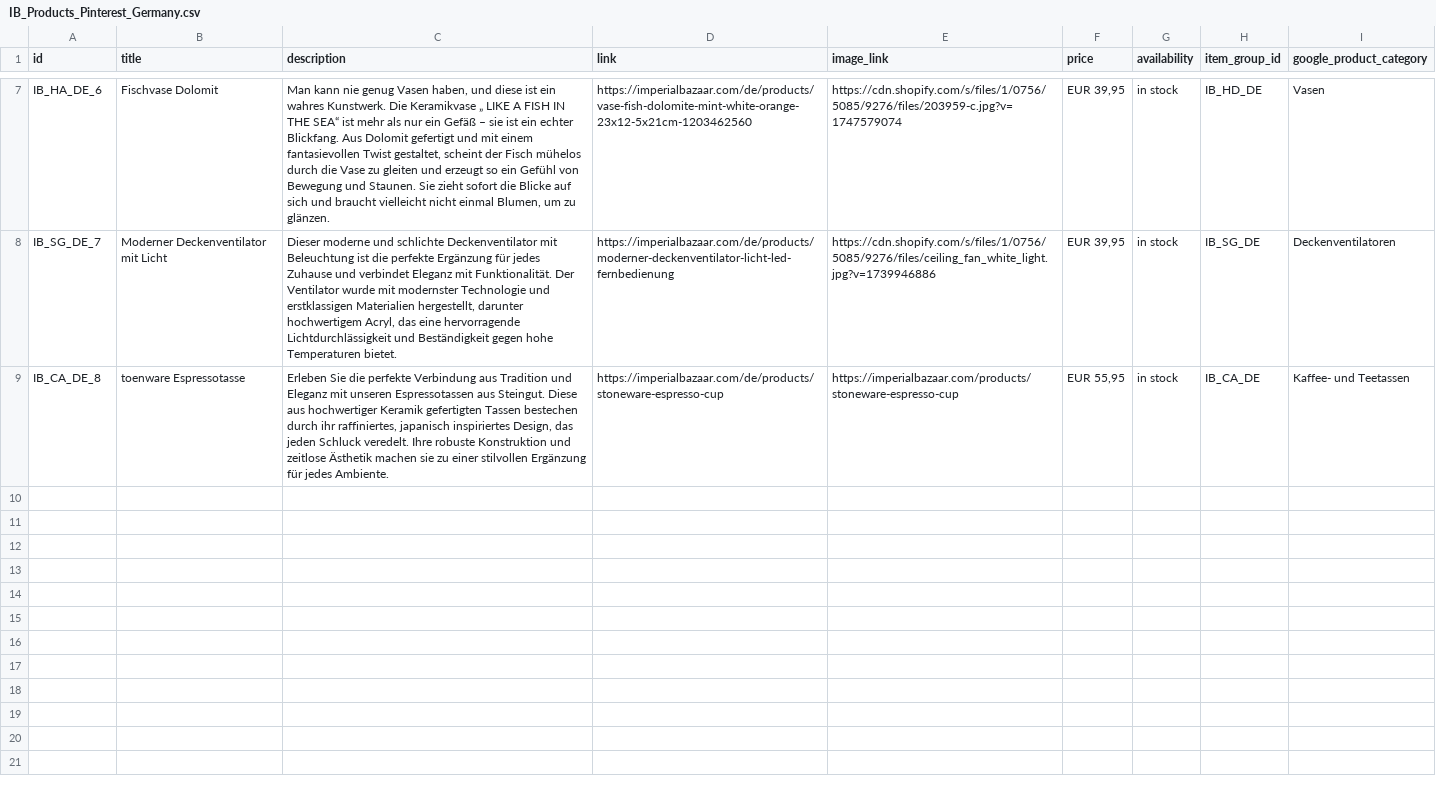
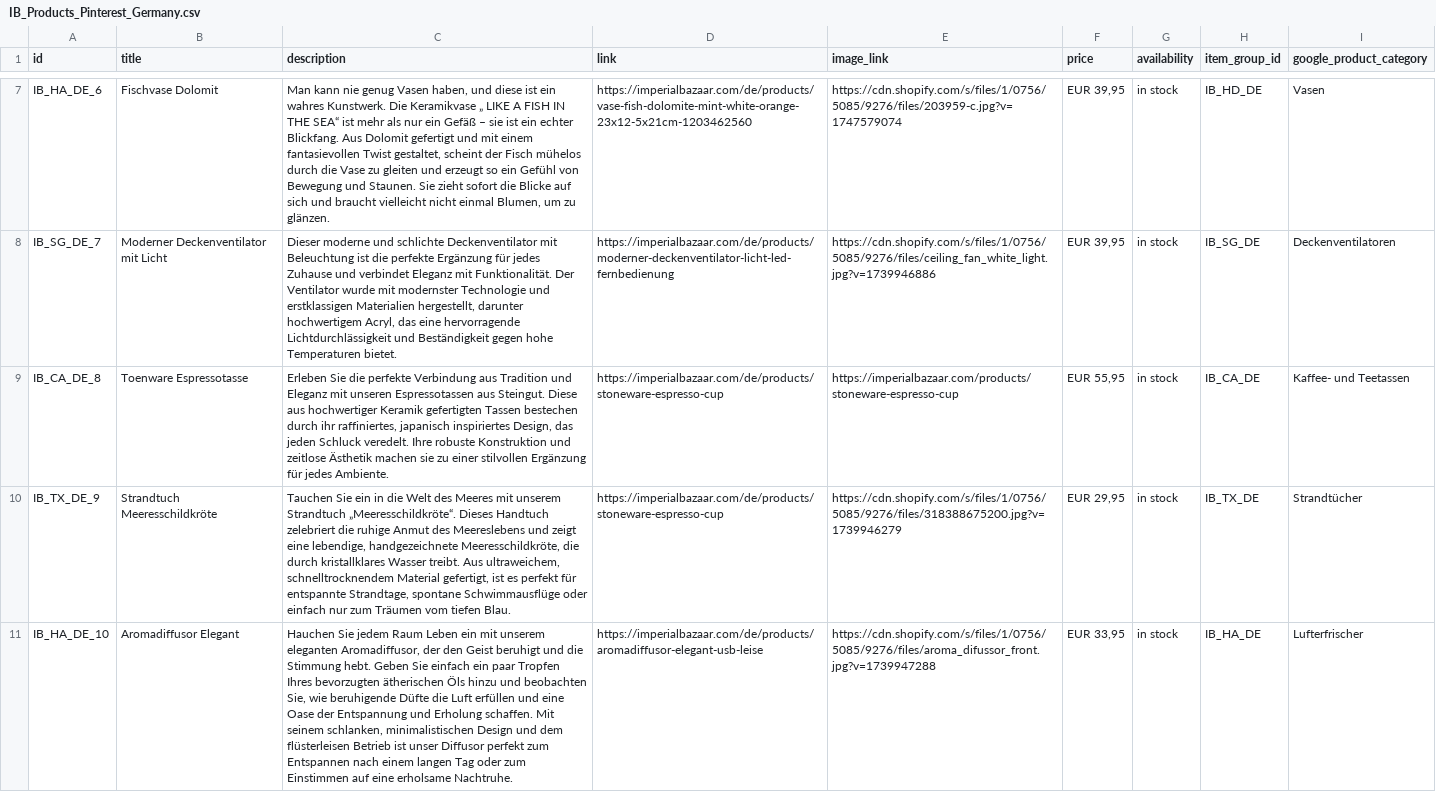
Before and after one commit to Iago0815/IB, a CSV file: IB_Products_Pinterest_Germany.csv, drawn as a sheet; only a part is shown, gaps mark what is left out; the diff names each change by its address in the sheet, - before the commit and + after, or states it on an @@ line.

Commit message:
update data

```diff
--- a/IB_Products_Pinterest_Germany.csv
+++ b/IB_Products_Pinterest_Germany.csv
-B9 (title): toenware Espressotasse
+B9 (title): Toenware Espressotasse
+row 10: IB_TX_DE_9 | Strandtuch Meeresschildkröte | Tauchen Sie ein in die Welt des Meeres mit unserem Strandtuch „Meeresschildkröte“. Dieses Handtuch zelebriert die ruhige Anmut des Meereslebens und zeigt eine lebendige, handgezeichnete Meeresschildkröte, die durch kristallklares Wasser treibt. Aus ultraweichem, schnelltrocknendem Material gefertigt, ist es perfekt für entspannte Strandtage, spontane Schwimmausflüge oder einfach nur zum Träumen vom tiefen Blau. | https://imperialbazaar.com/de/products/stoneware-espresso-cup | https://cdn.shopify.com/s/files/1/0756/5085/9276/files/318388675200.jpg?v=1739946279 | EUR 29,95 | in stock | IB_TX_DE | Strandtücher
+row 11: IB_HA_DE_10 | Aromadiffusor Elegant | Hauchen Sie jedem Raum Leben ein mit unserem eleganten Aromadiffusor, der den Geist beruhigt und die Stimmung hebt. Geben Sie einfach ein paar Tropfen Ihres bevorzugten ätherischen Öls hinzu und beobachten Sie, wie beruhigende Düfte die Luft erfüllen und eine Oase der Entspannung und Erholung schaffen. Mit seinem schlanken, minimalistischen Design und dem flüsterleisen Betrieb ist unser Diffusor perfekt zum Entspannen nach einem langen Tag oder zum Einstimmen auf eine erholsame Nachtruhe. | https://imperialbazaar.com/de/products/aromadiffusor-elegant-usb-leise | https://cdn.shopify.com/s/files/1/0756/5085/9276/files/aroma_difussor_front.jpg?v=1739947288 | EUR 33,95 | in stock | IB_HA_DE | Lufterfrischer
```
Also changed, not shown: IB Products Pinterest - products_export.csv.
